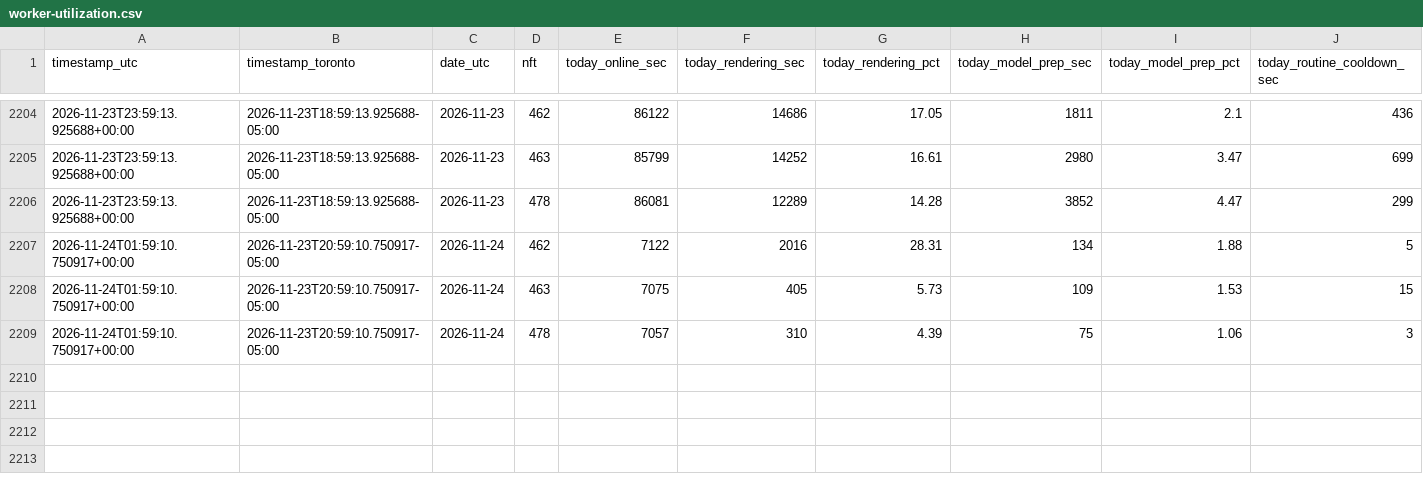
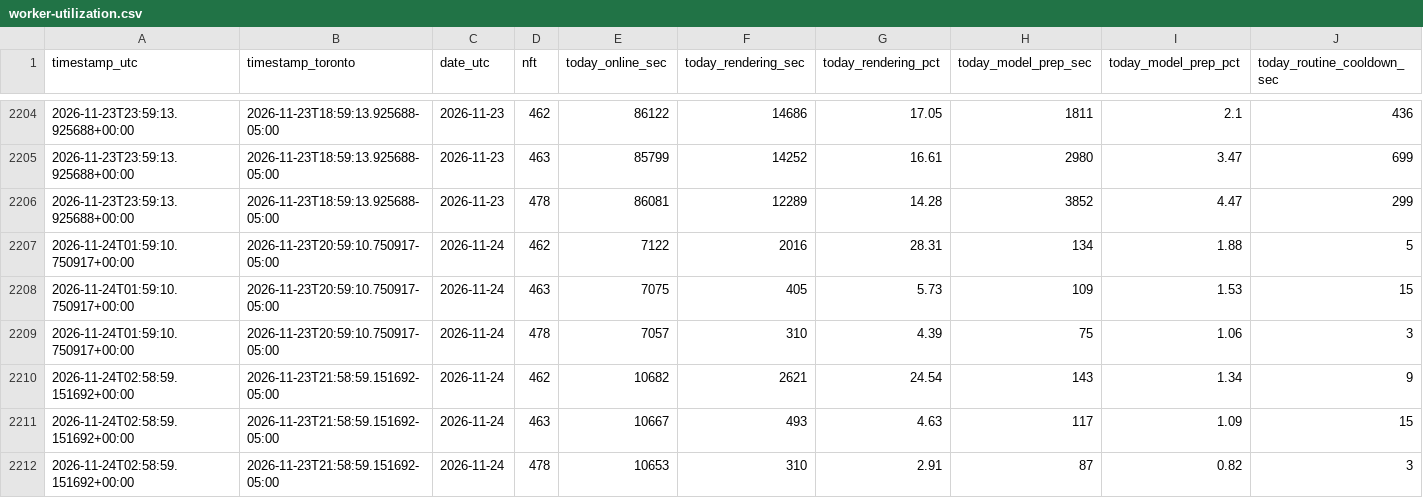
Before and after one commit to novacoreaiservices/sogni-income-history, a CSV file: worker-utilization.csv, drawn as a sheet; only a part is shown, gaps mark what is left out; rows hold the shown columns only; the diff names each change by its address in the sheet, - before the commit and + after, or states it on an @@ line.

Commit message:
worker utilization 2026-11-24

```diff
--- a/worker-utilization.csv
+++ b/worker-utilization.csv
+row 2210: 2026-11-24T02:58:59.151692+00:00 | 2026-11-23T21:58:59.151692-05:00 | 2026-11-24 | 462 | 10682 | 2621 | 24.54 | 143 | 1.34 | 9
+row 2211: 2026-11-24T02:58:59.151692+00:00 | 2026-11-23T21:58:59.151692-05:00 | 2026-11-24 | 463 | 10667 | 493 | 4.63 | 117 | 1.09 | 15
+row 2212: 2026-11-24T02:58:59.151692+00:00 | 2026-11-23T21:58:59.151692-05:00 | 2026-11-24 | 478 | 10653 | 310 | 2.91 | 87 | 0.82 | 3
```
